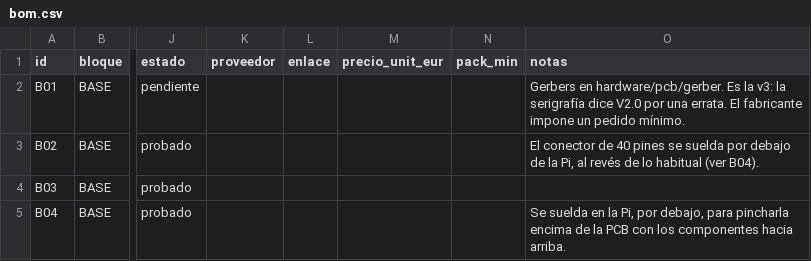
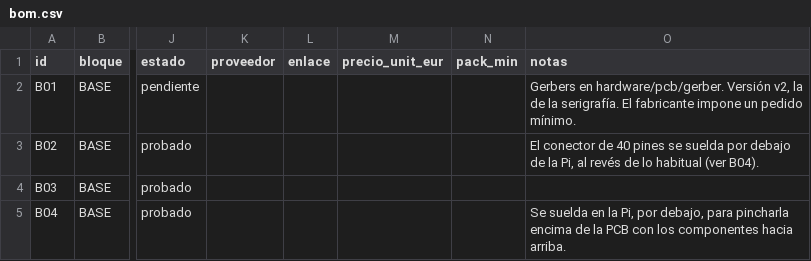
Before and after one commit to Atrapavientos/storymaker, a CSV file: hardware/bom/bom.csv, drawn as a sheet; only a part is shown, gaps mark what is left out; the diff names each change by its address in the sheet, - before the commit and + after, or states it on an @@ line.

```diff
--- a/hardware/bom/bom.csv
+++ b/hardware/bom/bom.csv
-O2 (notas): …en hardware/pcb/gerber. Es la v3: la serigrafía dice V2.0 por una errata. El fabricante…
+O2 (notas): …en hardware/pcb/gerber. Versión v2, la de la serigrafía. El fabricante…
```
Also changed, not shown: 17 other files.
